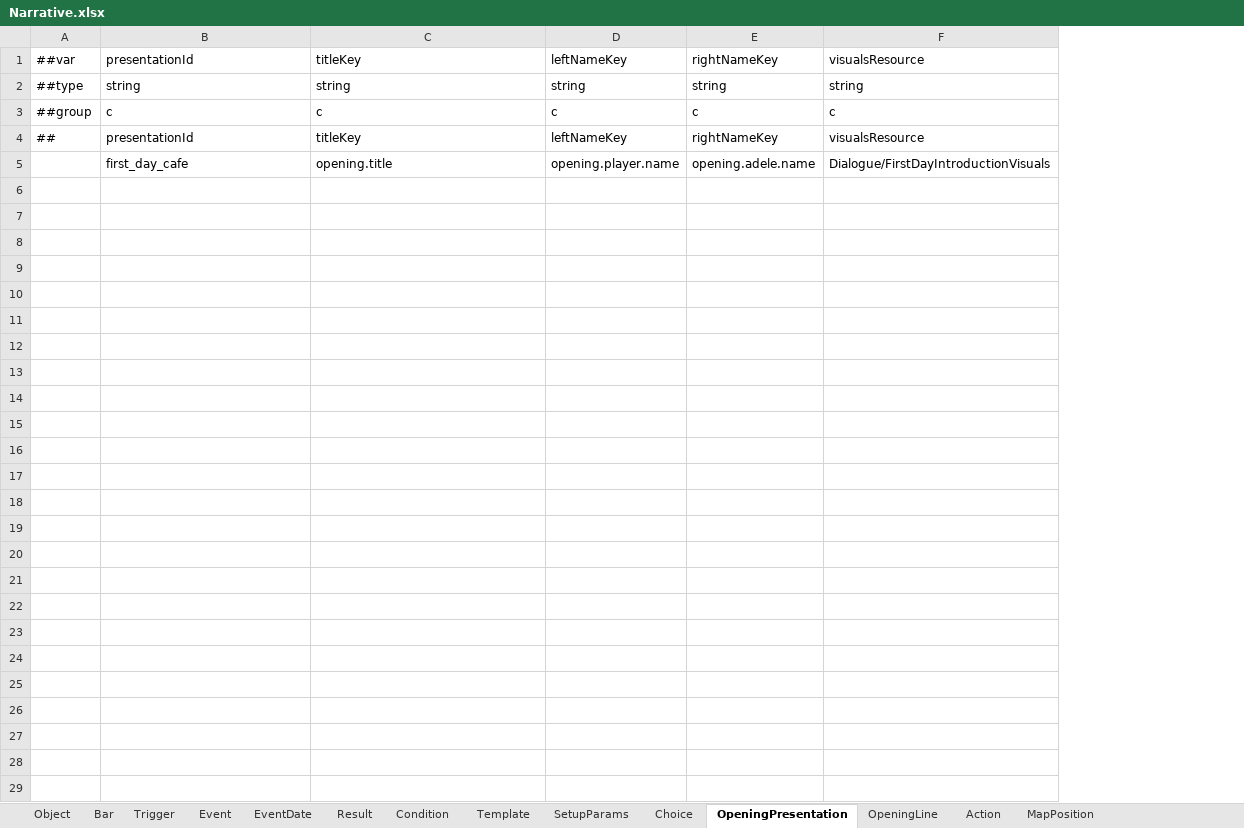
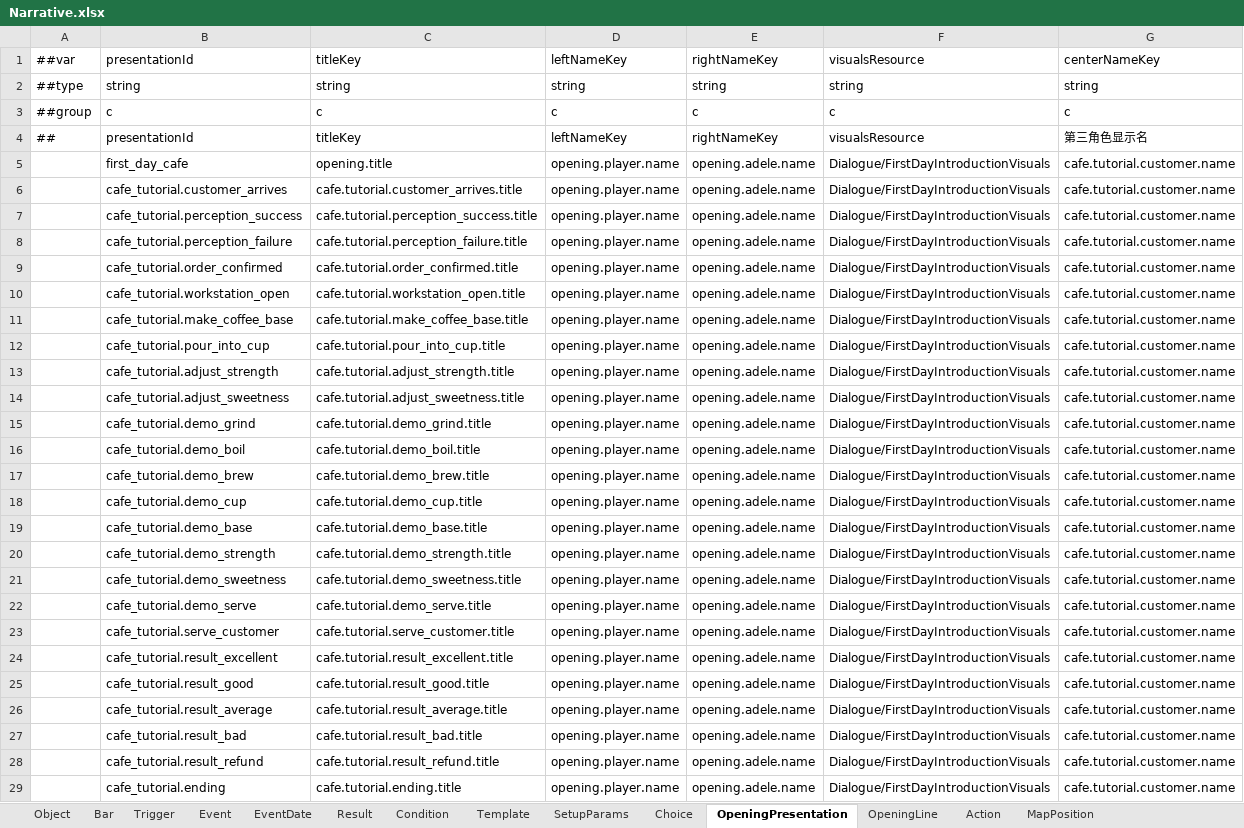
Before and after one commit to Alt-love-F4/juguangdeng2026, an Excel workbook: Assets/ConfigTables/Data/Narrative/Narrative.xlsx, sheet OpeningPresentation, drawn as a sheet; values as stored, in another font and other column widths than the file's, no borders; the diff names each change by its address in the sheet, - before the commit and + after, or states it on an @@ line.

```diff
--- a/Assets/ConfigTables/Data/Narrative/Narrative.xlsx (sheet OpeningPresentation)
+++ b/Assets/ConfigTables/Data/Narrative/Narrative.xlsx (sheet OpeningPresentation)
+column G, rows 1-5: centerNameKey | string | c | 第三角色显示名 | cafe.tutorial.customer.name
+row 6:  | cafe_tutorial.customer_arrives | cafe.tutorial.customer_arrives.title | opening.player.name | opening.adele.name | Dialogue/FirstDayIntroductionVisuals | cafe.tutorial.customer.name
+row 7:  | cafe_tutorial.perception_success | cafe.tutorial.perception_success.title | opening.player.name | opening.adele.name | Dialogue/FirstDayIntroductionVisuals | cafe.tutorial.customer.name
+row 8:  | cafe_tutorial.perception_failure | cafe.tutorial.perception_failure.title | opening.player.name | opening.adele.name | Dialogue/FirstDayIntroductionVisuals | cafe.tutorial.customer.name
+row 9:  | cafe_tutorial.order_confirmed | cafe.tutorial.order_confirmed.title | opening.player.name | opening.adele.name | Dialogue/FirstDayIntroductionVisuals | cafe.tutorial.customer.name
+row 10:  | cafe_tutorial.workstation_open | cafe.tutorial.workstation_open.title | opening.player.name | opening.adele.name | Dialogue/FirstDayIntroductionVisuals | cafe.tutorial.customer.name
+row 11:  | cafe_tutorial.make_coffee_base | cafe.tutorial.make_coffee_base.title | opening.player.name | opening.adele.name | Dialogue/FirstDayIntroductionVisuals | cafe.tutorial.customer.name
+row 12:  | cafe_tutorial.pour_into_cup | cafe.tutorial.pour_into_cup.title | opening.player.name | opening.adele.name | Dialogue/FirstDayIntroductionVisuals | cafe.tutorial.customer.name
+row 13:  | cafe_tutorial.adjust_strength | cafe.tutorial.adjust_strength.title | opening.player.name | opening.adele.name | Dialogue/FirstDayIntroductionVisuals | cafe.tutorial.customer.name
+row 14:  | cafe_tutorial.adjust_sweetness | cafe.tutorial.adjust_sweetness.title | opening.player.name | opening.adele.name | Dialogue/FirstDayIntroductionVisuals | cafe.tutorial.customer.name
+row 15:  | cafe_tutorial.demo_grind | cafe.tutorial.demo_grind.title | opening.player.name | opening.adele.name | Dialogue/FirstDayIntroductionVisuals | cafe.tutorial.customer.name
+row 16:  | cafe_tutorial.demo_boil | cafe.tutorial.demo_boil.title | opening.player.name | opening.adele.name | Dialogue/FirstDayIntroductionVisuals | cafe.tutorial.customer.name
+row 17:  | cafe_tutorial.demo_brew | cafe.tutorial.demo_brew.title | opening.player.name | opening.adele.name | Dialogue/FirstDayIntroductionVisuals | cafe.tutorial.customer.name
+row 18:  | cafe_tutorial.demo_cup | cafe.tutorial.demo_cup.title | opening.player.name | opening.adele.name | Dialogue/FirstDayIntroductionVisuals | cafe.tutorial.customer.name
+row 19:  | cafe_tutorial.demo_base | cafe.tutorial.demo_base.title | opening.player.name | opening.adele.name | Dialogue/FirstDayIntroductionVisuals | cafe.tutorial.customer.name
+row 20:  | cafe_tutorial.demo_strength | cafe.tutorial.demo_strength.title | opening.player.name | opening.adele.name | Dialogue/FirstDayIntroductionVisuals | cafe.tutorial.customer.name
+row 21:  | cafe_tutorial.demo_sweetness | cafe.tutorial.demo_sweetness.title | opening.player.name | opening.adele.name | Dialogue/FirstDayIntroductionVisuals | cafe.tutorial.customer.name
+row 22:  | cafe_tutorial.demo_serve | cafe.tutorial.demo_serve.title | opening.player.name | opening.adele.name | Dialogue/FirstDayIntroductionVisuals | cafe.tutorial.customer.name
+row 23:  | cafe_tutorial.serve_customer | cafe.tutorial.serve_customer.title | opening.player.name | opening.adele.name | Dialogue/FirstDayIntroductionVisuals | cafe.tutorial.customer.name
+row 24:  | cafe_tutorial.result_excellent | cafe.tutorial.result_excellent.title | opening.player.name | opening.adele.name | Dialogue/FirstDayIntroductionVisuals | cafe.tutorial.customer.name
+row 25:  | cafe_tutorial.result_good | cafe.tutorial.result_good.title | opening.player.name | opening.adele.name | Dialogue/FirstDayIntroductionVisuals | cafe.tutorial.customer.name
+row 26:  | cafe_tutorial.result_average | cafe.tutorial.result_average.title | opening.player.name | opening.adele.name | Dialogue/FirstDayIntroductionVisuals | cafe.tutorial.customer.name
+row 27:  | cafe_tutorial.result_bad | cafe.tutorial.result_bad.title | opening.player.name | opening.adele.name | Dialogue/FirstDayIntroductionVisuals | cafe.tutorial.customer.name
+row 28:  | cafe_tutorial.result_refund | cafe.tutorial.result_refund.title | opening.player.name | opening.adele.name | Dialogue/FirstDayIntroductionVisuals | cafe.tutorial.customer.name
+row 29:  | cafe_tutorial.ending | cafe.tutorial.ending.title | opening.player.name | opening.adele.name | Dialogue/FirstDayIntroductionVisuals | cafe.tutorial.customer.name
```
Also changed, not shown: sheet OpeningLine, sheet SetupParams, sheet Event, other sheet tabs, Assets/ConfigTables/Data/Shared/Text.xlsx, 30 other files.
